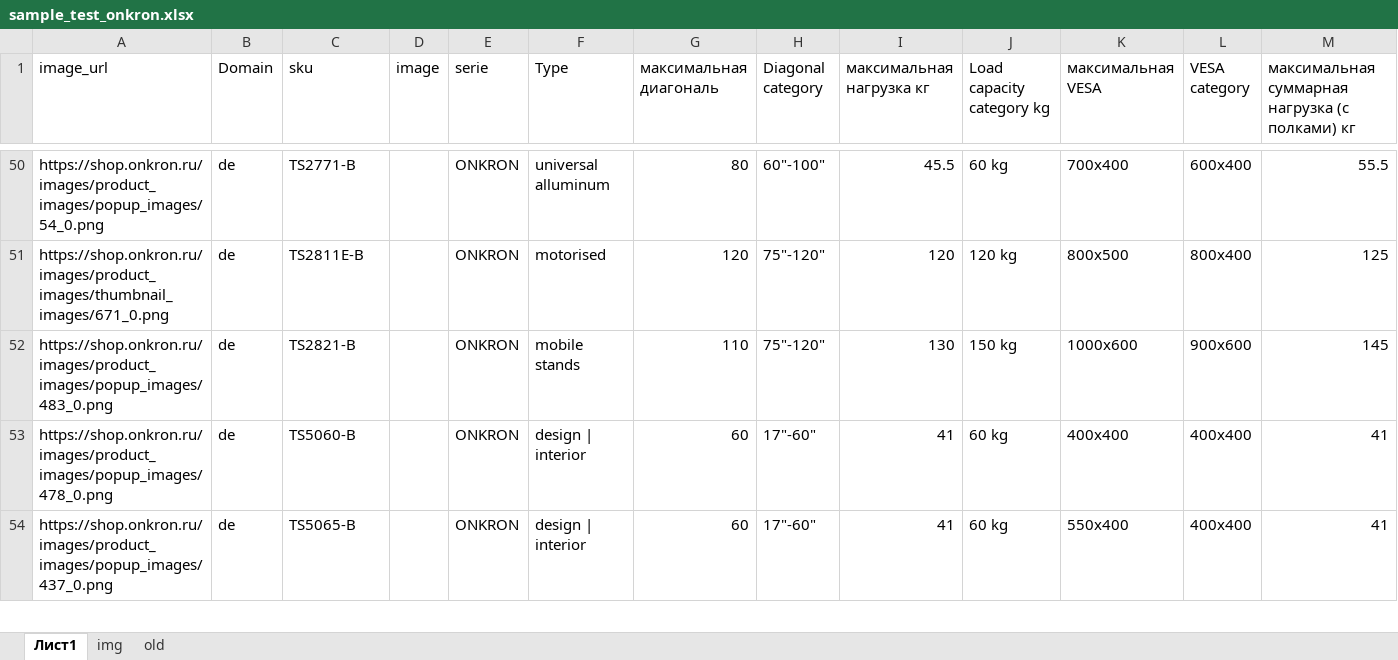
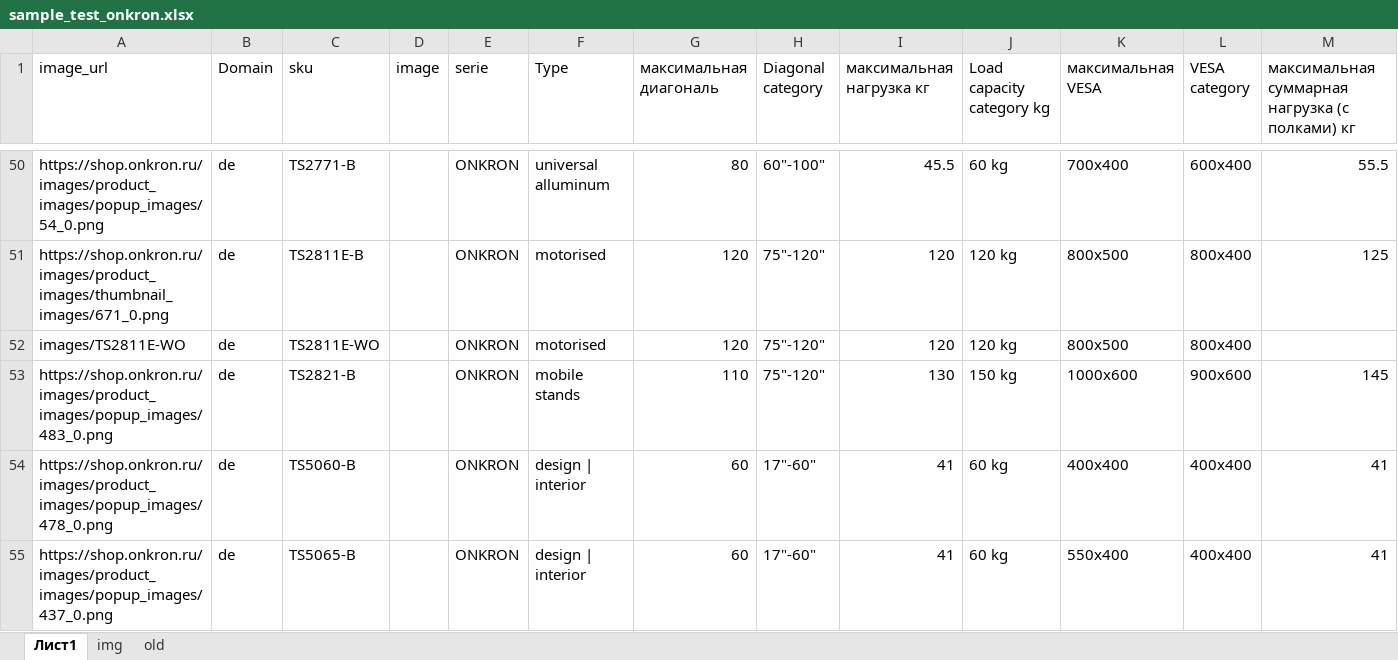
Before and after one commit to katrinaturcha/segmentation, an Excel workbook: sample_test_onkron.xlsx, sheet Лист1, drawn as a sheet; only a part is shown, gaps mark what is left out; values as stored, in another font and other column widths than the file's, no borders; table styles not drawn; rows hold the shown columns only; the diff names each change by its address in the sheet, - before the commit and + after, or states it on an @@ line.

```diff
--- a/sample_test_onkron.xlsx (sheet Лист1)
+++ b/sample_test_onkron.xlsx (sheet Лист1)
+row 52: images/TS2811E-WO | de | TS2811E-WO |  | ONKRON | motorised | 120 | 75"-120" | 120 | 120 kg | 800x500 | 800x400
```
Also changed, not shown: 2 other files.
